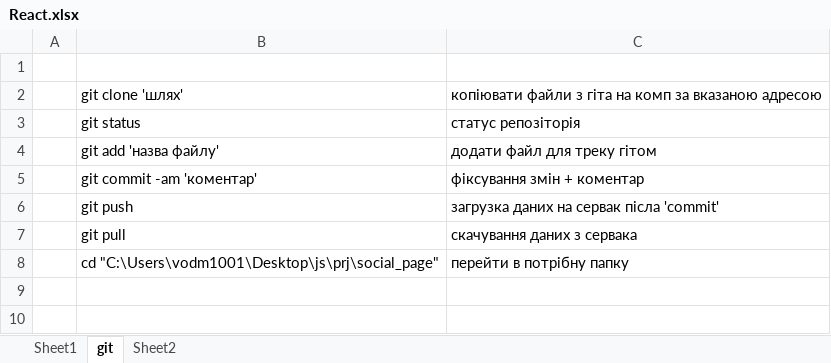
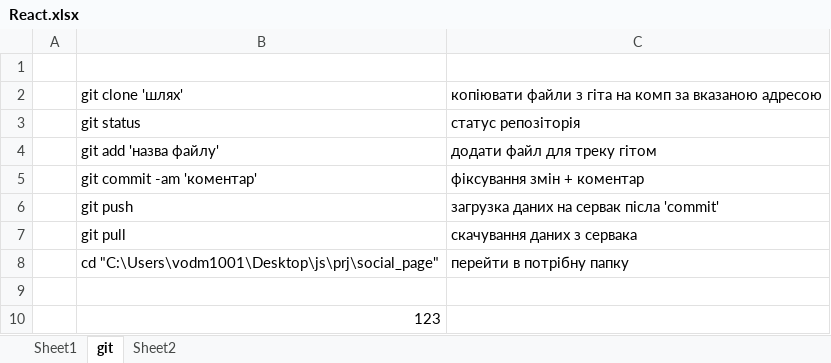
Before and after one commit to vodm1001/social_page, an Excel workbook: React.xlsx, sheet git, drawn as a sheet; values as stored, in another font and other column widths than the file's, no borders; the diff names each change by its address in the sheet, - before the commit and + after, or states it on an @@ line.

Commit message:
version 0.3

```diff
--- a/React.xlsx (sheet git)
+++ b/React.xlsx (sheet git)
+row 9: (empty)
+row 10:  | 123
```
